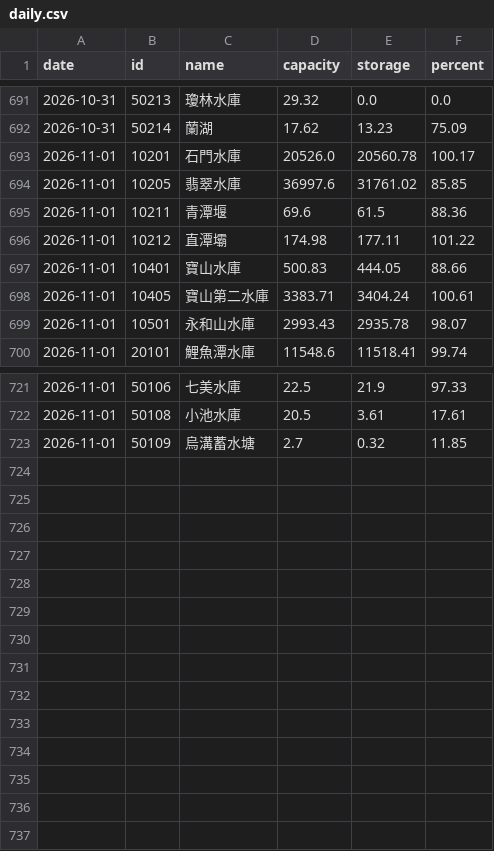
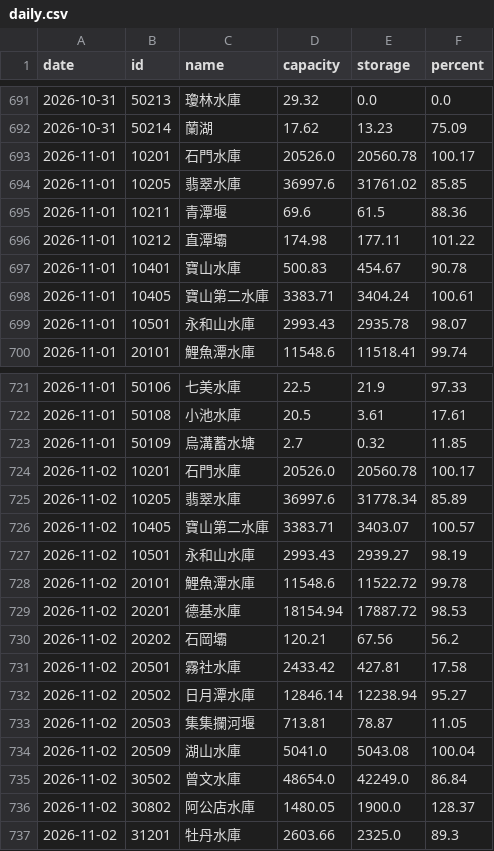
Before and after one commit to twranger-glitch/geo-taiwan, a CSV file: data/reservoirs/daily.csv, drawn as a sheet; only a part is shown, gaps mark what is left out.

```diff
--- a/data/reservoirs/daily.csv
+++ b/data/reservoirs/daily.csv
@@ -696,3 +696,3 @@ date,id,name,capacity,storage,percent
 2026-11-01,10212,直潭壩,174.98,177.11,101.22
-2026-11-01,10401,寶山水庫,500.83,444.05,88.66
+2026-11-01,10401,寶山水庫,500.83,454.67,90.78
 2026-11-01,10405,寶山第二水庫,3383.71,3404.24,100.61
@@ -723 +723,15 @@ date,id,name,capacity,storage,percent
 2026-11-01,50109,烏溝蓄水塘,2.7,0.32,11.85
+2026-11-02,10201,石門水庫,20526.0,20560.78,100.17
+2026-11-02,10205,翡翠水庫,36997.6,31778.34,85.89
+2026-11-02,10405,寶山第二水庫,3383.71,3403.07,100.57
+2026-11-02,10501,永和山水庫,2993.43,2939.27,98.19
+2026-11-02,20101,鯉魚潭水庫,11548.6,11522.72,99.78
+2026-11-02,20201,德基水庫,18154.94,17887.72,98.53
+2026-11-02,20202,石岡壩,120.21,67.56,56.2
+2026-11-02,20501,霧社水庫,2433.42,427.81,17.58
+2026-11-02,20502,日月潭水庫,12846.14,12238.94,95.27
+2026-11-02,20503,集集攔河堰,713.81,78.87,11.05
+2026-11-02,20509,湖山水庫,5041.0,5043.08,100.04
+2026-11-02,30502,曾文水庫,48654.0,42249.0,86.84
+2026-11-02,30802,阿公店水庫,1480.05,1900.0,128.37
+2026-11-02,31201,牡丹水庫,2603.66,2325.0,89.3
```
Also changed, not shown: data/reservoirs/hourly.csv, 1 other file.
